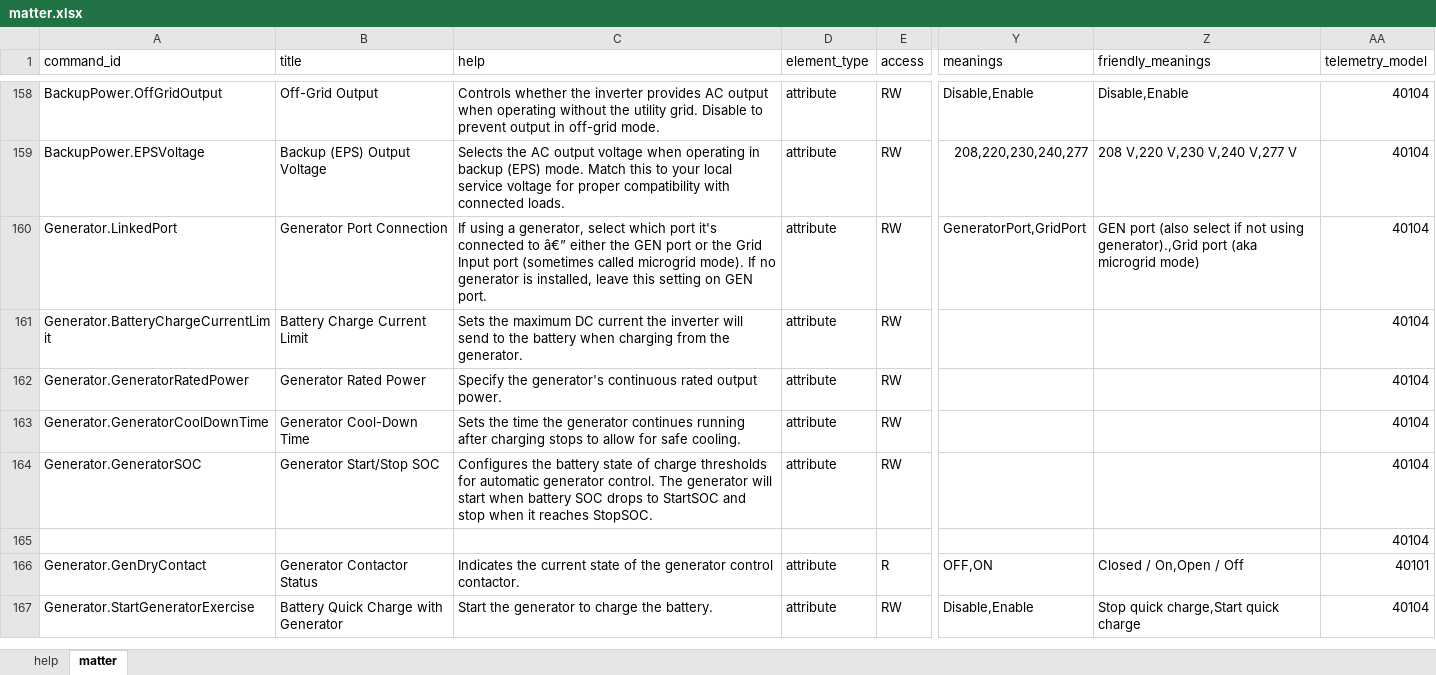
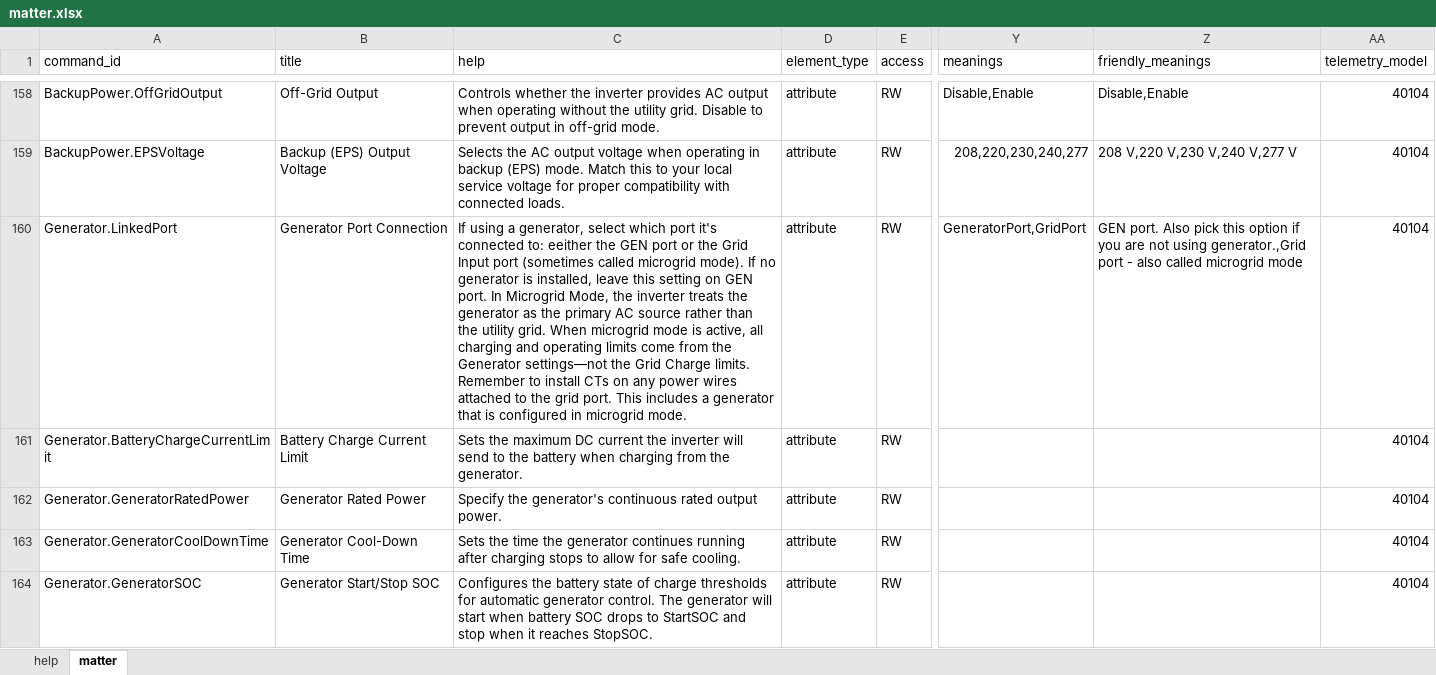
Before and after one commit to except-pass/matter-site-config-prototype, an Excel workbook: src/definitions/commands/matter.xlsx, sheet matter, drawn as a sheet; only a part is shown, gaps mark what is left out; the shorter side is filled out with more unchanged rows; values as stored, in another font and other column widths than the file's, no borders; the diff names each change by its address in the sheet, - before the commit and + after, or states it on an @@ line.

```diff
--- a/src/definitions/commands/matter.xlsx (sheet matter)
+++ b/src/definitions/commands/matter.xlsx (sheet matter)
-C160 (help): …it's connected to â€” either the GEN port or the Grid Input port (sometimes called microgrid mode). If no generator is installed, leave this setting on GEN port.
+C160 (help): …it's connected to: eeither the GEN port or the Grid Input port (sometimes called microgrid mode). If no generator is installed, leave this setting on GEN port. In Microgrid Mode, the inverter treats the generator as the primary AC source rather than the utility grid. When microgrid mode is active, all charging and operating limits come from the Generator settings—not the Grid Charge limits. Remember to install CTs on any power wires attached to the grid port. This includes a generator that is configured in microgrid mode.
-Z160 (friendly_meanings): GEN port (also select if not using generator).,Grid port (aka microgrid mode)
+Z160 (friendly_meanings): GEN port. Also pick this option if you are not using generator.,Grid port - also called microgrid mode
```
Also changed, not shown: 5 other files.
